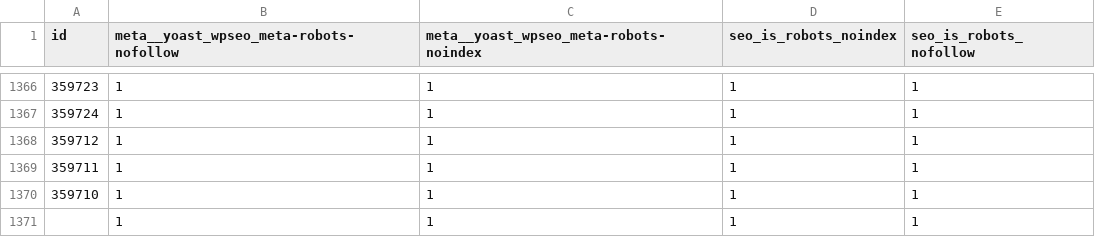
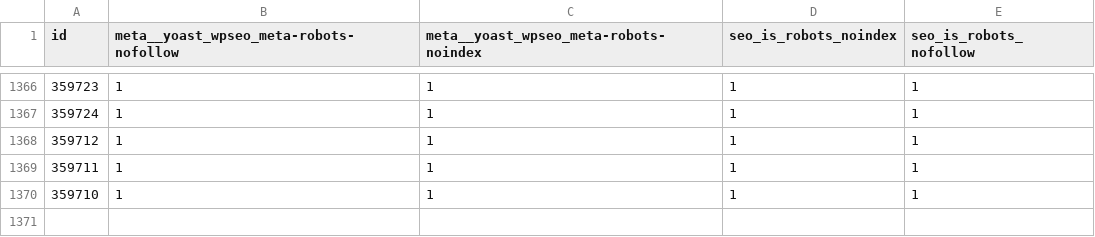
Before and after one commit to regular-alves/temp, a CSV file: re-7185/post-update-list.csv, drawn as a sheet; only a part is shown, gaps mark what is left out; the diff names each change by its address in the sheet, - before the commit and + after, or states it on an @@ line.

Commit message:
update re-7185/post-update-list.csv

```diff
--- a/re-7185/post-update-list.csv
+++ b/re-7185/post-update-list.csv
-row 1371:  | 1 | 1 | 1 | 1
```
